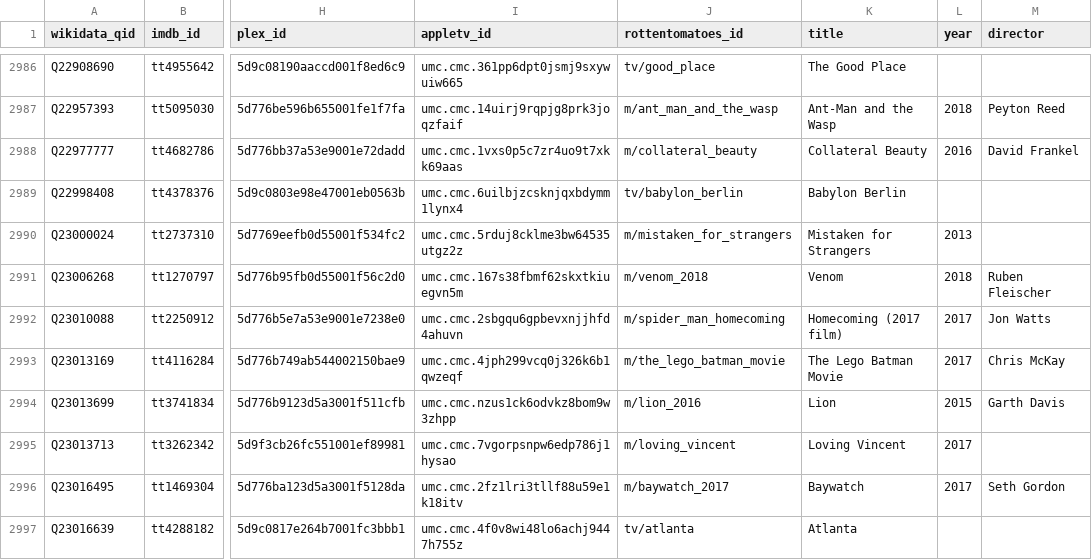
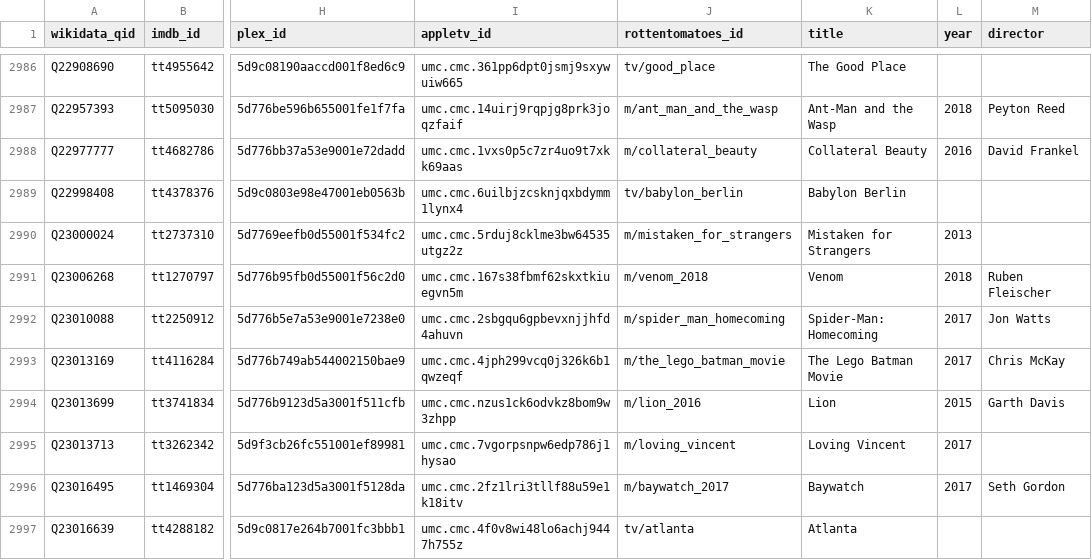
Before and after one commit to josh/pmdb, a CSV file: data.csv, drawn as a sheet; only a part is shown, gaps mark what is left out; the diff names each change by its address in the sheet, - before the commit and + after, or states it on an @@ line.

```diff
--- a/data.csv
+++ b/data.csv
-K2992 (title): Homecoming (2017 film)
+K2992 (title): Spider-Man: Homecoming
```
Also changed, not shown: 1 other file.
